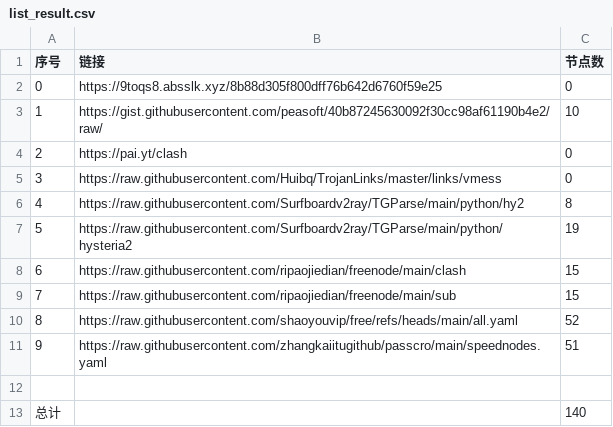
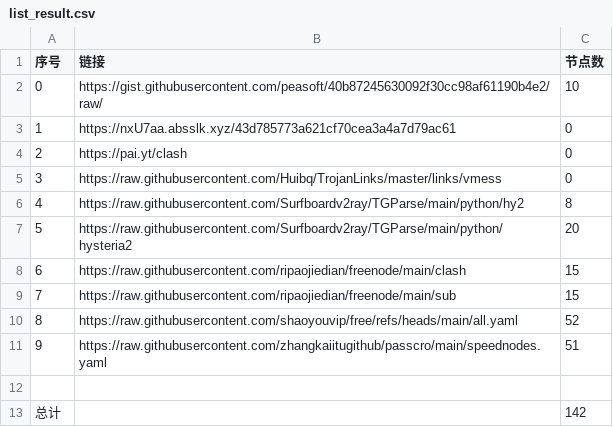
Before and after one commit to lukea99/nwalls, a CSV file: list_result.csv, drawn as a sheet.

```diff
--- a/list_result.csv
+++ b/list_result.csv
@@ -1,4 +1,4 @@
 序号,链接,节点数
-0,https://9toqs8.absslk.xyz/8b88d305f800dff76b642d6760f59e25,0
-1,https://gist.githubusercontent.com/peasoft/40b87245630092f30cc98af61190b4e2/raw/,10
+0,https://gist.githubusercontent.com/peasoft/40b87245630092f30cc98af61190b4e2/raw/,10
+1,https://nxU7aa.absslk.xyz/43d785773a621cf70cea3a4a7d79ac61,0
 2,https://pai.yt/clash,0
@@ -6,3 +6,3 @@
 4,https://raw.githubusercontent.com/Surfboardv2ray/TGParse/main/python/hy2,8
-5,https://raw.githubusercontent.com/Surfboardv2ray/TGParse/main/python/hysteria2,19
+5,https://raw.githubusercontent.com/Surfboardv2ray/TGParse/main/python/hysteria2,20
 6,https://raw.githubusercontent.com/ripaojiedian/freenode/main/clash,15
@@ -12,2 +12,2 @@
 
-总计,,140
+总计,,142
```
Also changed, not shown: 16 other files.
